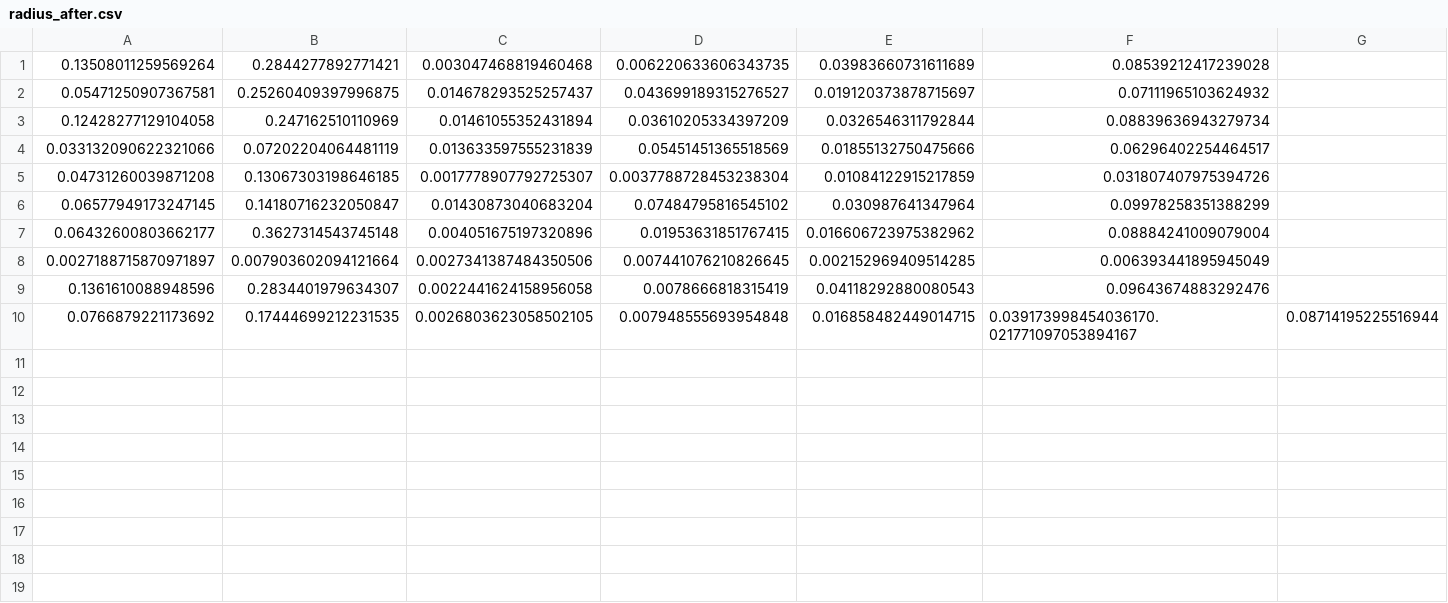
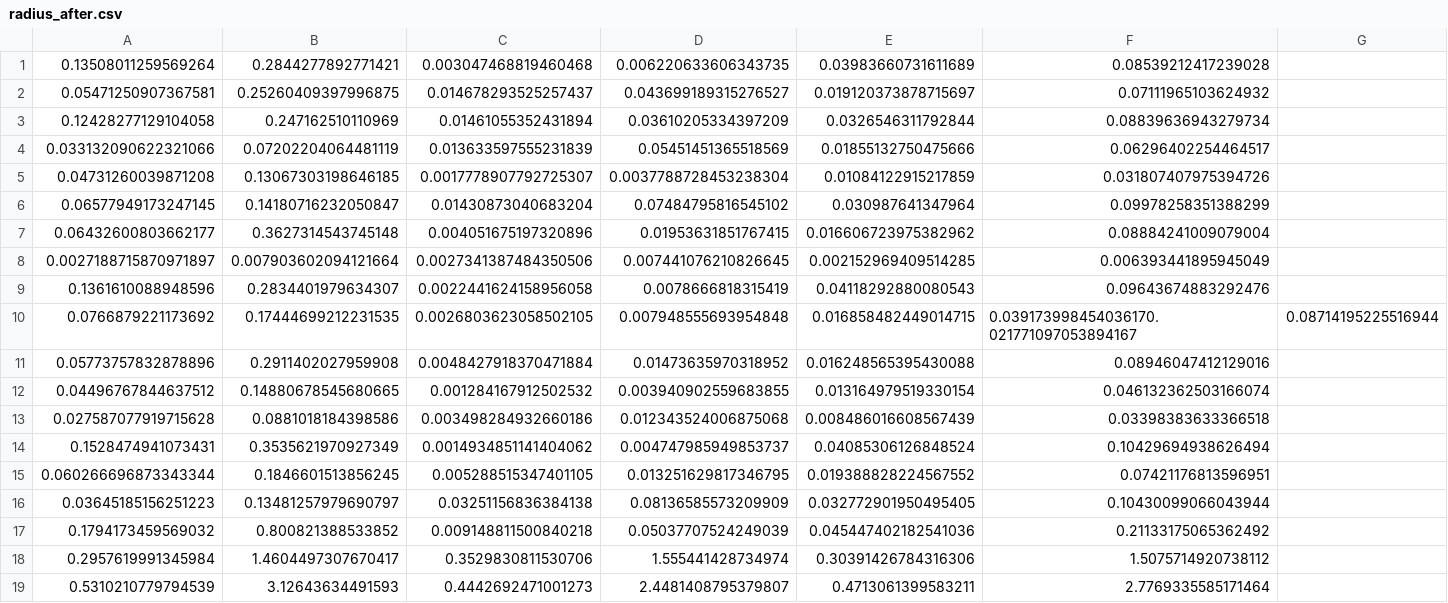
Before and after one commit to stephen-brock/Stereo-Reconstruction, a CSV file: radius_after.csv, drawn as a sheet; only a part is shown; rows hold the shown columns only; the diff names each change by its address in the sheet, - before the commit and + after, or states it on an @@ line.

```diff
--- a/radius_after.csv
+++ b/radius_after.csv
+row 11: 0.05773757832878896 | 0.2911402027959908 | 0.0048427918370471884 | 0.01473635970318952 | 0.016248565395430088 | 0.08946047412129016
+row 12: 0.04496767844637512 | 0.14880678545680665 | 0.001284167912502532 | 0.003940902559683855 | 0.013164979519330154 | 0.046132362503166074
+row 13: 0.027587077919715628 | 0.0881018184398586 | 0.003498284932660186 | 0.012343524006875068 | 0.008486016608567439 | 0.03398383633366518
+row 14: 0.1528474941073431 | 0.3535621970927349 | 0.0014934851141404062 | 0.004747985949853737 | 0.04085306126848524 | 0.10429694938626494
+row 15: 0.060266696873343344 | 0.1846601513856245 | 0.005288515347401105 | 0.013251629817346795 | 0.019388828224567552 | 0.07421176813596951
+row 16: 0.03645185156251223 | 0.13481257979690797 | 0.03251156836384138 | 0.08136585573209909 | 0.032772901950495405 | 0.10430099066043944
+row 17: 0.1794173459569032 | 0.800821388533852 | 0.009148811500840218 | 0.05037707524249039 | 0.045447402182541036 | 0.21133175065362492
+row 18: 0.2957619991345984 | 1.4604497307670417 | 0.3529830811530706 | 1.555441428734974 | 0.30391426784316306 | 1.5075714920738112
+row 19: 0.5310210779794539 | 3.12643634491593 | 0.4442692471001273 | 2.4481408795379807 | 0.4713061399583211 | 2.7769335585171464
```
Also changed, not shown: 15 other files.
